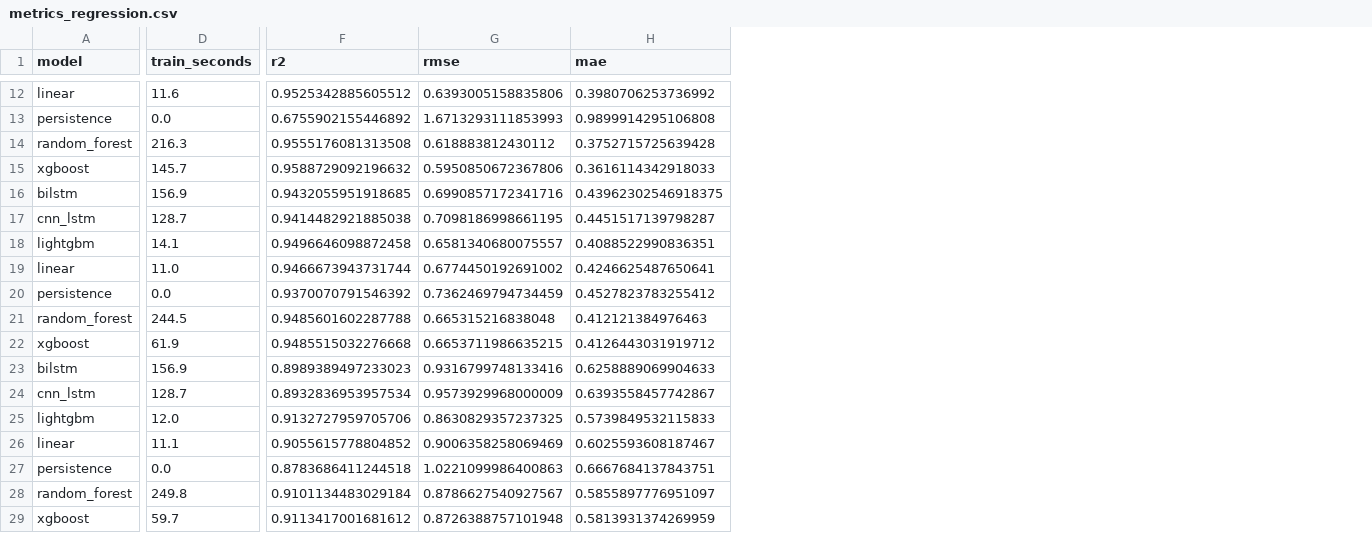
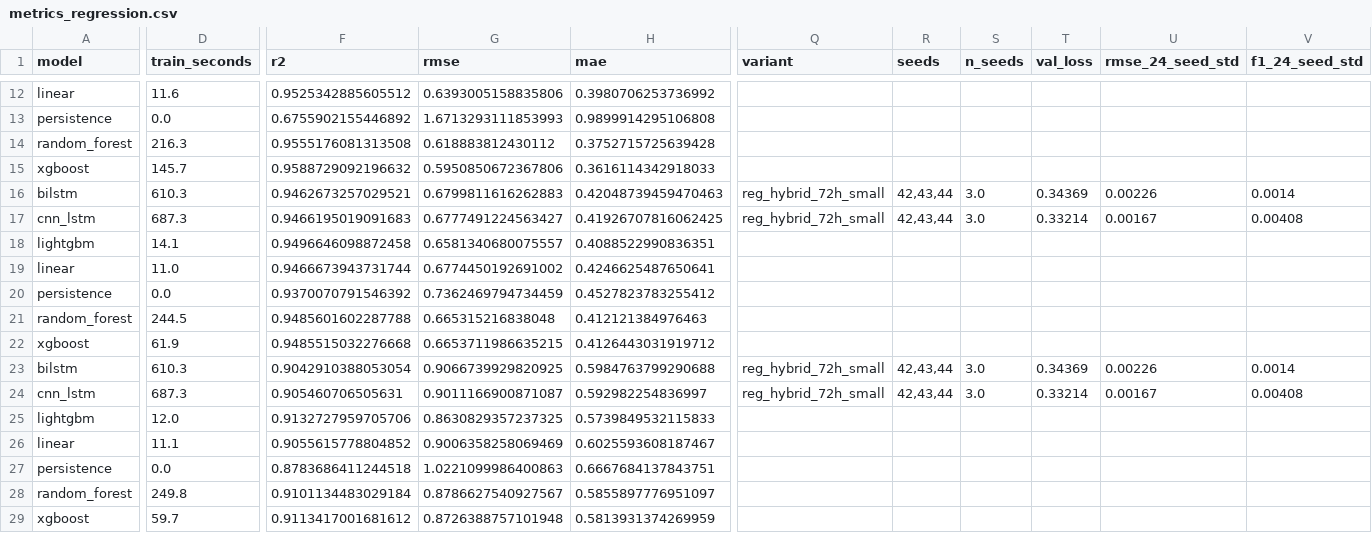
Before and after one commit to KIRITHIKJI/ML_DO_ENSEMBLE_MODEL, a CSV file: results/val/metrics_regression.csv, drawn as a sheet; only a part is shown, gaps mark what is left out; removed rows and columns are numbered as before the commit, all else as after; rows hold the shown columns only; the diff covers the shown part only; the diff names each change by its address in the sheet, - before the commit and + after, or states it on an @@ line.

```diff
--- a/results/val/metrics_regression.csv
+++ b/results/val/metrics_regression.csv
+column Q (variant), row 16: reg_hybrid_72h_small; row 23: reg_hybrid_72h_small
+column R (seeds), row 16: 42,43,44; row 23: 42,43,44
+column S (n_seeds), row 16: 3.0; row 23: 3.0
+column T (val_loss), row 16: 0.34369; row 23: 0.34369
+column U (rmse_24_seed_std), row 16: 0.00226; row 23: 0.00226
+column V (f1_24_seed_std), row 16: 0.0014; row 23: 0.0014
-D16 (train_seconds): 156.9
+D16 (train_seconds): 610.3
-F16 (r2): 0.9432055951918685
+F16 (r2): 0.9462673257029521
-G16 (rmse): 0.6990857172341716
+G16 (rmse): 0.6799811616262883
-H16 (mae): 0.43962302546918375
+H16 (mae): 0.42048739459470463
-row 17: cnn_lstm | 128.7 | 0.9414482921885038 | 0.7098186998661195 | 0.4451517139798287
+row 17: cnn_lstm | 687.3 | 0.9466195019091683 | 0.6777491224563427 | 0.41926707816062425 | reg_hybrid_72h_small | 42,43,44 | 3.0 | 0.33214 | 0.00167 | 0.00408
-D23 (train_seconds): 156.9
+D23 (train_seconds): 610.3
-F23 (r2): 0.8989389497233023
+F23 (r2): 0.9042910388053054
-G23 (rmse): 0.9316799748133416
+G23 (rmse): 0.9066739929820925
-H23 (mae): 0.6258889069904633
+H23 (mae): 0.5984763799290688
-row 24: cnn_lstm | 128.7 | 0.8932836953957534 | 0.9573929968000009 | 0.6393558457742867
+row 24: cnn_lstm | 687.3 | 0.905460706505631 | 0.9011166900871087 | 0.592982254836997 | reg_hybrid_72h_small | 42,43,44 | 3.0 | 0.33214 | 0.00167 | 0.00408
```
Also changed, not shown: 2 added rows, 2 removed rows and 28 edited cells elsewhere in this file, results/val/metrics_classification.csv, results/val/pass_table.csv, 17 other files.
